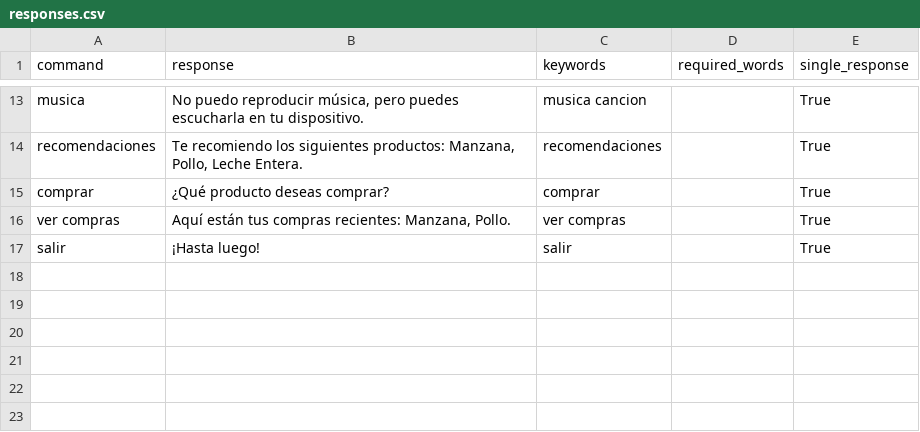
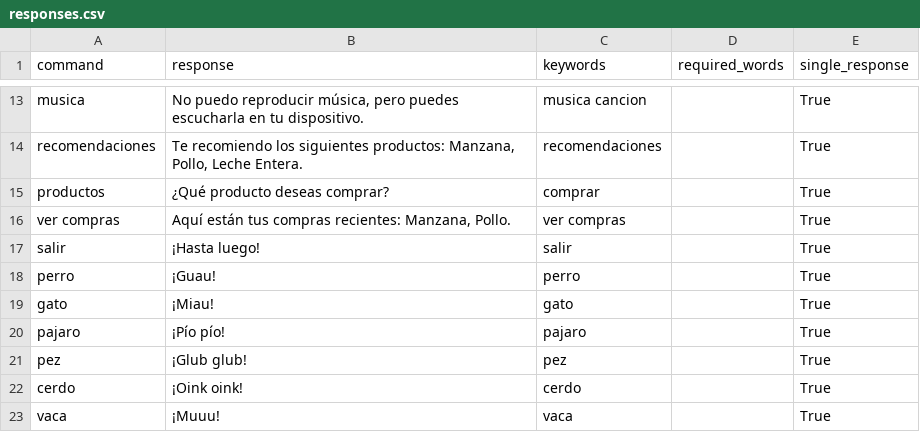
Before and after one commit to JulianB0315/super_market_py, a CSV file: chatbot-project-1/src/bot/responses.csv, drawn as a sheet; only a part is shown, gaps mark what is left out.

```diff
--- a/chatbot-project-1/src/bot/responses.csv
+++ b/chatbot-project-1/src/bot/responses.csv
@@ -14,4 +14,10 @@ musica,"No puedo reproducir música, pero puedes escucharla en tu dispositivo.",
 recomendaciones,"Te recomiendo los siguientes productos: Manzana, Pollo, Leche Entera.","recomendaciones",,True
-comprar,"¿Qué producto deseas comprar?","comprar",,True
+productos,"¿Qué producto deseas comprar?","comprar",,True
 ver compras,"Aquí están tus compras recientes: Manzana, Pollo.","ver compras",,True
 salir,"¡Hasta luego!","salir",,True
+perro,"¡Guau!","perro",,True
+gato,"¡Miau!","gato",,True
+pajaro,"¡Pío pío!","pajaro",,True
+pez,"¡Glub glub!","pez",,True
+cerdo,"¡Oink oink!","cerdo",,True
+vaca,"¡Muuu!","vaca",,True
```
Also changed, not shown: chatbot-project-1/src/data/usuarios.csv, 1 other file.
